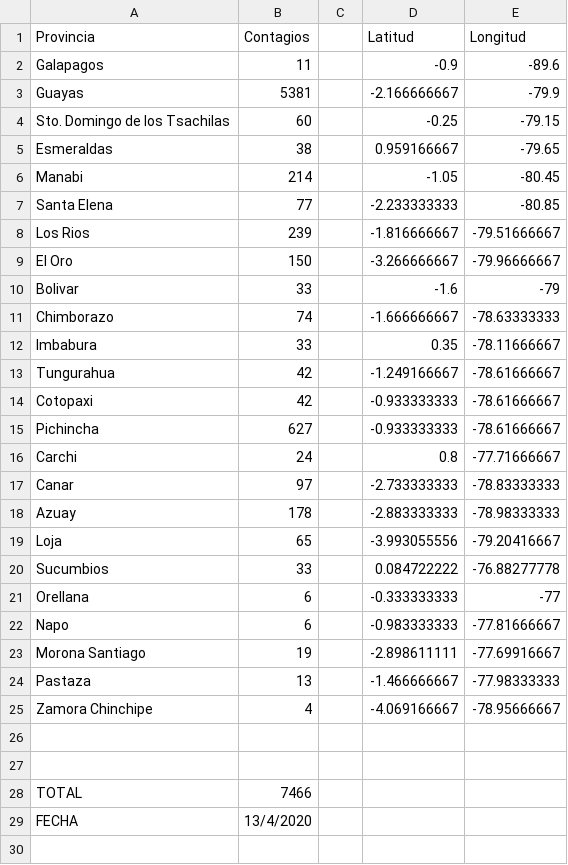
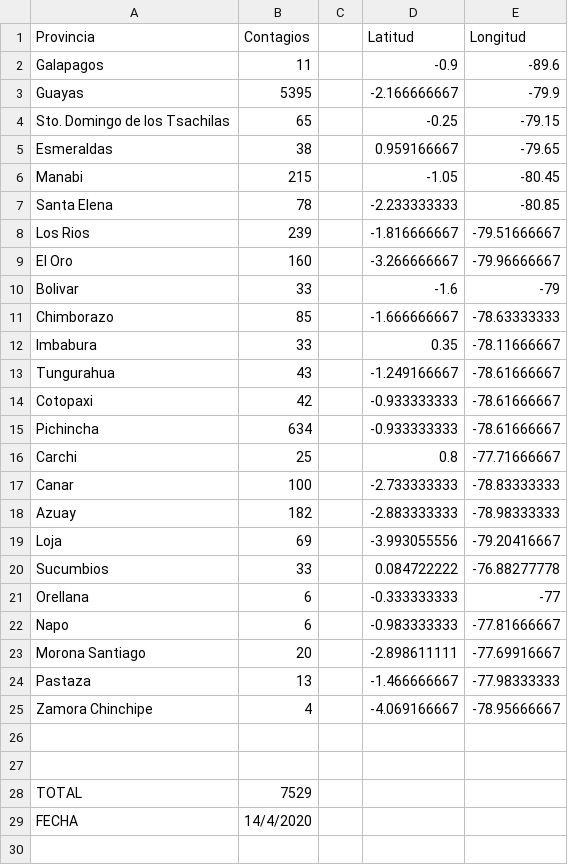
Before and after one commit to santbayas/DataViz_Covid19_ECU, a CSV file: Base Covid.csv, drawn as a sheet; only a part is shown; the diff covers the shown part only.

Commit message:
Update Base Covid.csv

```diff
--- a/Base Covid.csv
+++ b/Base Covid.csv
@@ -2,19 +2,19 @@ Provincia,Contagios,, Latitud ,Longitud
 Galapagos,11,,-0.9,-89.6
-Guayas,5381,,-2.166666667,-79.9
-Sto. Domingo de los Tsachilas,60,,-0.25,-79.15
+Guayas,5395,,-2.166666667,-79.9
+Sto. Domingo de los Tsachilas,65,,-0.25,-79.15
 Esmeraldas,38,,0.959166667,-79.65
-Manabi,214,,-1.05,-80.45
-Santa Elena,77,,-2.233333333,-80.85
+Manabi,215,,-1.05,-80.45
+Santa Elena,78,,-2.233333333,-80.85
 Los Rios,239,,-1.816666667,-79.51666667
-El Oro,150,,-3.266666667,-79.96666667
+El Oro,160,,-3.266666667,-79.96666667
 Bolivar,33,,-1.6,-79
-Chimborazo,74,,-1.666666667,-78.63333333
+Chimborazo,85,,-1.666666667,-78.63333333
 Imbabura,33,,0.35,-78.11666667
-Tungurahua,42,,-1.249166667,-78.61666667
+Tungurahua,43,,-1.249166667,-78.61666667
 Cotopaxi,42,,-0.933333333,-78.61666667
-Pichincha,627,,-0.933333333,-78.61666667
-Carchi,24,,0.8,-77.71666667
-Canar,97,,-2.733333333,-78.83333333
-Azuay,178,,-2.883333333,-78.98333333
-Loja,65,,-3.993055556,-79.20416667
+Pichincha,634,,-0.933333333,-78.61666667
+Carchi,25,,0.8,-77.71666667
+Canar,100,,-2.733333333,-78.83333333
+Azuay,182,,-2.883333333,-78.98333333
+Loja,69,,-3.993055556,-79.20416667
 Sucumbios,33,,0.084722222,-76.88277778
@@ -22,3 +22,3 @@ Orellana,6,,-0.333333333,-77
 Napo,6,,-0.983333333,-77.81666667
-Morona Santiago,19,,-2.898611111,-77.69916667
+Morona Santiago,20,,-2.898611111,-77.69916667
 Pastaza,13,,-1.466666667,-77.98333333
@@ -27,4 +27,4 @@ Zamora Chinchipe,4,,-4.069166667,-78.95666667
 ,,,,
-TOTAL,7466,,,
-FECHA,13/4/2020,,,
+TOTAL,7529,,,
+FECHA,14/4/2020,,,
 ,,,,
```
Also changed, not shown: 6 edited cells elsewhere in this file.
